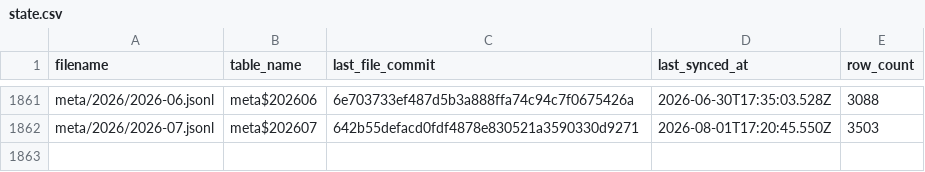
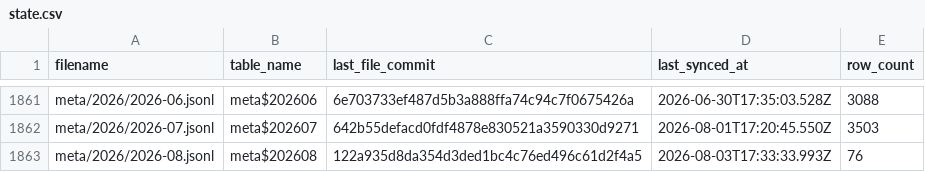
Before and after one commit to dtinth/openlawdata-bigquery, a CSV file: state.csv, drawn as a sheet; only a part is shown, gaps mark what is left out; the diff names each change by its address in the sheet, - before the commit and + after, or states it on an @@ line.

Commit message:
Update state.csv

```diff
--- a/state.csv
+++ b/state.csv
+row 1863: meta/2026/2026-08.jsonl | meta$202608 | 122a935d8da354d3ded1bc4c76ed496c61d2f4a5 | 2026-08-03T17:33:33.993Z | 76
```
